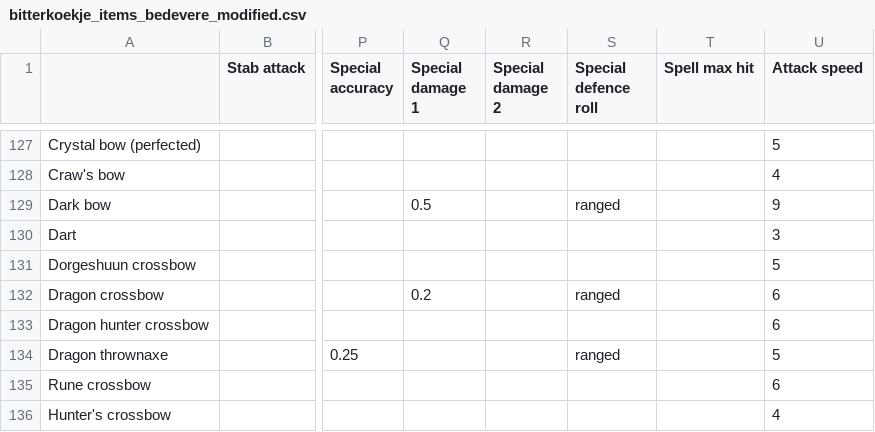
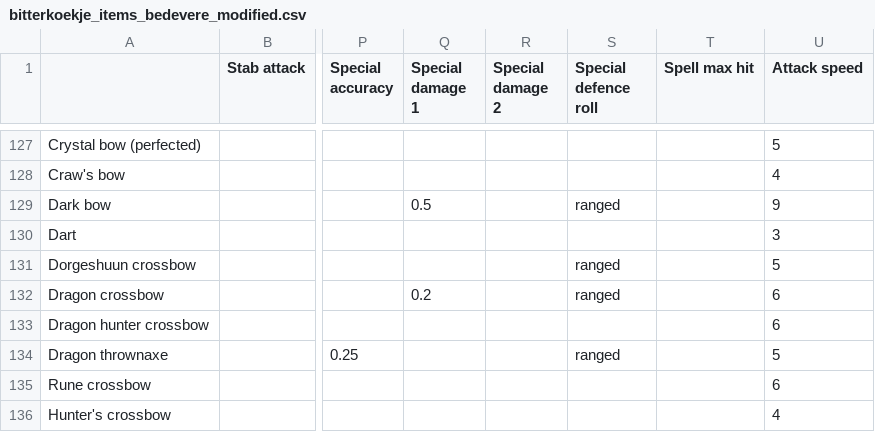
Before and after one commit to gwen-lily/osrs-tools, a CSV file: resources/bitterkoekje_items_bedevere_modified.csv, drawn as a sheet; only a part is shown, gaps mark what is left out; the diff names each change by its address in the sheet, - before the commit and + after, or states it on an @@ line.

```diff
--- a/resources/bitterkoekje_items_bedevere_modified.csv
+++ b/resources/bitterkoekje_items_bedevere_modified.csv
-S131 (Special defence roll): (empty)
+S131 (Special defence roll): ranged
```
Also changed, not shown: 1 other file.
